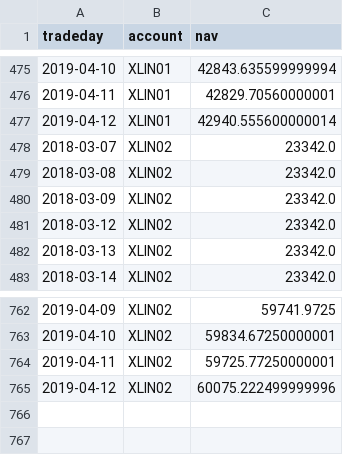
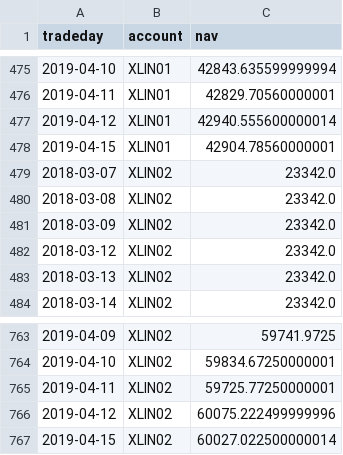
Before and after one commit to WesselMar/data-warehouse, a CSV file: csv/nav.csv, drawn as a sheet; only a part is shown, gaps mark what is left out.

```diff
--- a/csv/nav.csv
+++ b/csv/nav.csv
@@ -477,2 +477,3 @@ tradeday,account,nav
 2019-04-12,XLIN01,42940.555600000014
+2019-04-15,XLIN01,42904.78560000001
 2018-03-07,XLIN02,23342.0
@@ -765 +766,2 @@ tradeday,account,nav
 2019-04-12,XLIN02,60075.222499999996
+2019-04-15,XLIN02,60027.022500000014
```
Also changed, not shown: csv/attr.csv, csv/holdings.csv.
